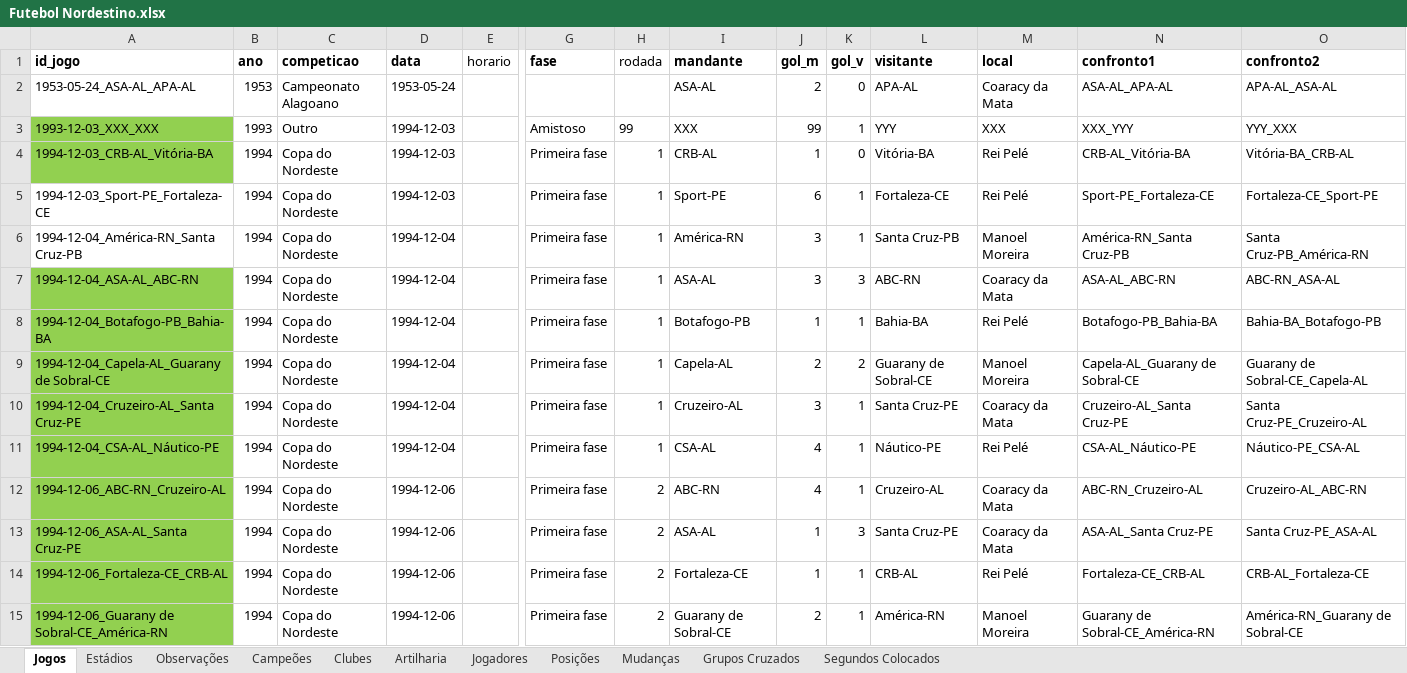
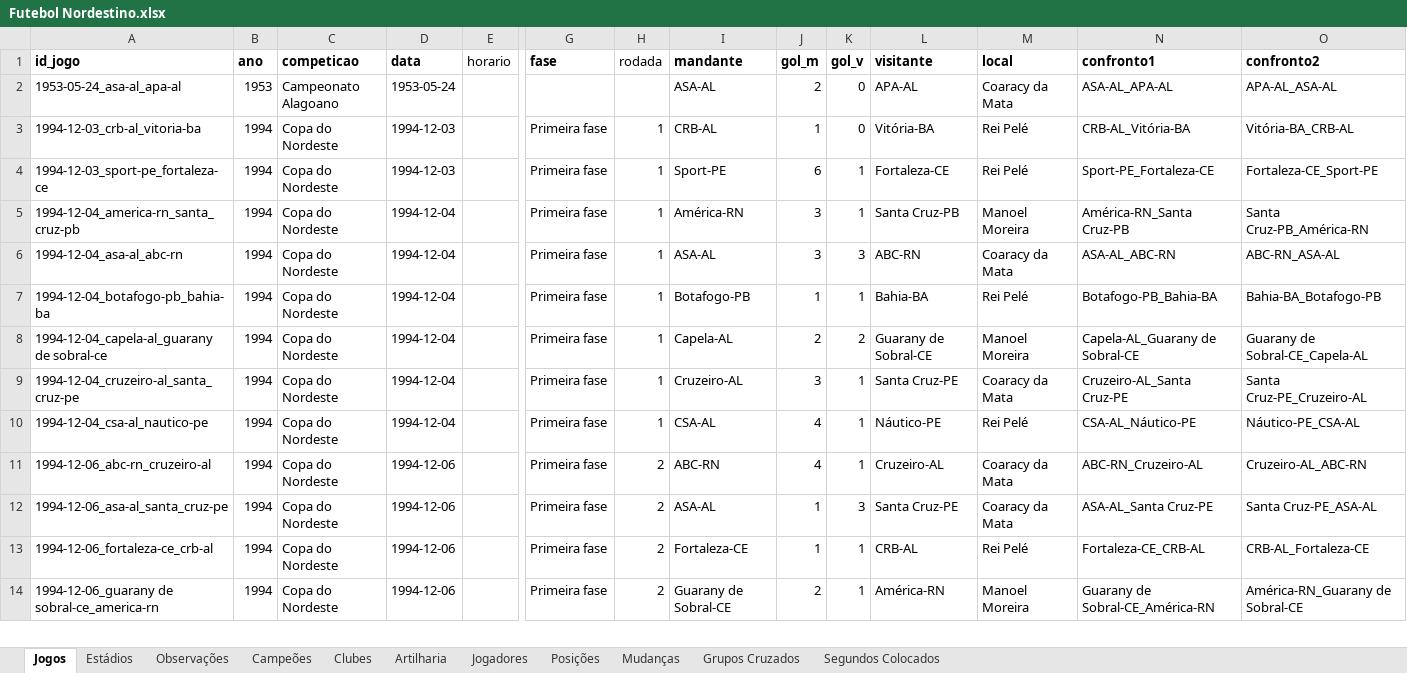
Before and after one commit to PericlesSavio/NE_Dados_FC, an Excel workbook: dados/Futebol Nordestino.xlsx, sheet Jogos, drawn as a sheet; only a part is shown, gaps mark what is left out; values as stored, in another font and other column widths than the file's, no borders; removed rows and columns are numbered as before the commit, all else as after; rows hold the shown columns only; the diff covers the shown part only; the diff names each change by its address in the sheet, - before the commit and + after, or states it on an @@ line.

```diff
--- a/dados/Futebol Nordestino.xlsx (sheet Jogos)
+++ b/dados/Futebol Nordestino.xlsx (sheet Jogos)
-A2 (id_jogo): 1953-05-24_ASA-AL_APA-AL
+A2 (id_jogo): 1953-05-24_asa-al_apa-al
-row 3: 1993-12-03_XXX_XXX | 1993 | Outro | 1994-12-03 |  | Amistoso | 99 | XXX | 99 | 1 | YYY | XXX | XXX_YYY | YYY_XXX
-A3 (id_jogo): 1994-12-03_CRB-AL_Vitória-BA
+A3 (id_jogo): 1994-12-03_crb-al_vitoria-ba
-A3 fill: #92D050
+A3 fill: none
-A4 (id_jogo): 1994-12-03_Sport-PE_Fortaleza-CE
+A4 (id_jogo): 1994-12-03_sport-pe_fortaleza-ce
-A5 (id_jogo): 1994-12-04_América-RN_Santa Cruz-PB
+A5 (id_jogo): 1994-12-04_america-rn_santa_cruz-pb
-A6 (id_jogo): 1994-12-04_ASA-AL_ABC-RN
+A6 (id_jogo): 1994-12-04_asa-al_abc-rn
-A6:A14 fill: #92D050
+A6:A14 fill: none
-A7 (id_jogo): 1994-12-04_Botafogo-PB_Bahia-BA
+A7 (id_jogo): 1994-12-04_botafogo-pb_bahia-ba
-A8 (id_jogo): 1994-12-04_Capela-AL_Guarany de Sobral-CE
+A8 (id_jogo): 1994-12-04_capela-al_guarany de sobral-ce
-A9 (id_jogo): 1994-12-04_Cruzeiro-AL_Santa Cruz-PE
+A9 (id_jogo): 1994-12-04_cruzeiro-al_santa_cruz-pe
-A10 (id_jogo): 1994-12-04_CSA-AL_Náutico-PE
+A10 (id_jogo): 1994-12-04_csa-al_nautico-pe
-A11 (id_jogo): 1994-12-06_ABC-RN_Cruzeiro-AL
+A11 (id_jogo): 1994-12-06_abc-rn_cruzeiro-al
-A12 (id_jogo): 1994-12-06_ASA-AL_Santa Cruz-PE
+A12 (id_jogo): 1994-12-06_asa-al_santa_cruz-pe
-A13 (id_jogo): 1994-12-06_Fortaleza-CE_CRB-AL
+A13 (id_jogo): 1994-12-06_fortaleza-ce_crb-al
-A14 (id_jogo): 1994-12-06_Guarany de Sobral-CE_América-RN
+A14 (id_jogo): 1994-12-06_guarany de sobral-ce_america-rn
```
Also changed, not shown: 20 edited cells and cell formats elsewhere in this sheet, sheet Artilharia, sheet Jogadores, formulas that keep their value, 4 other files.
